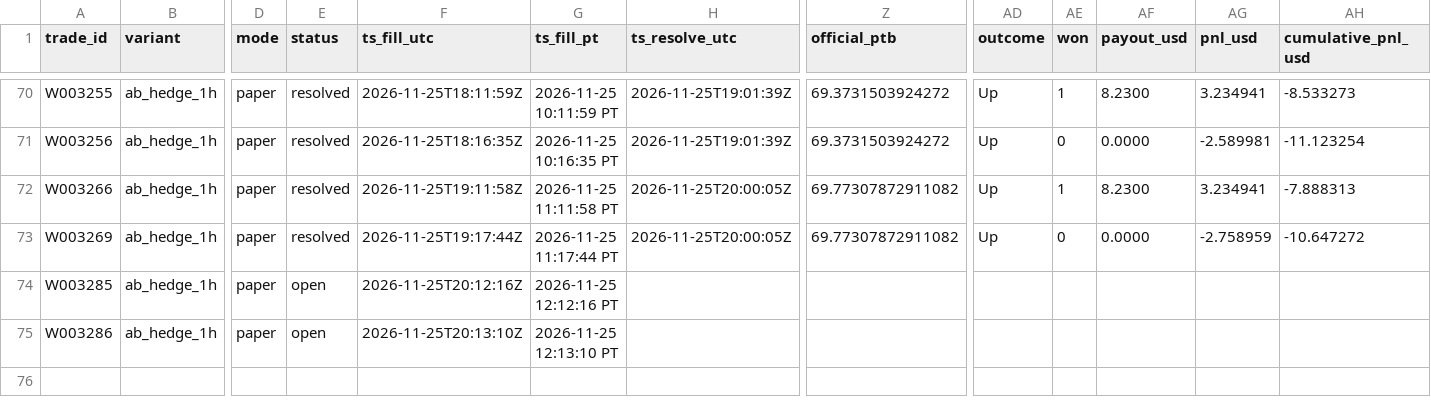
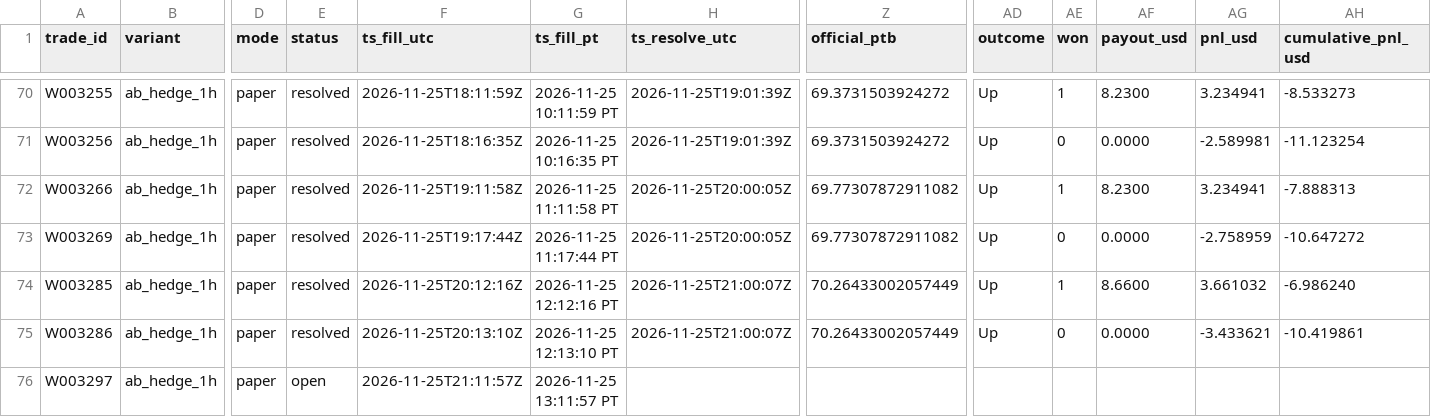
Before and after one commit to michaeldeuchar-dotcom/sol-paper-bot, a CSV file: data/week2/trades_ab_hedge_1h.csv, drawn as a sheet; only a part is shown, gaps mark what is left out; rows hold the shown columns only; the diff names each change by its address in the sheet, - before the commit and + after, or states it on an @@ line.

```diff
--- a/data/week2/trades_ab_hedge_1h.csv
+++ b/data/week2/trades_ab_hedge_1h.csv
-E74:E75 (status): open
+E74:E75 (status): resolved
-H74:H75 (ts_resolve_utc): (empty)
+H74:H75 (ts_resolve_utc): 2026-11-25T21:00:07Z
-Z74:Z75 (official_ptb): (empty)
+Z74:Z75 (official_ptb): 70.26433002057449
-AD74:AD75 (outcome): (empty)
+AD74:AD75 (outcome): Up
-AE74 (won): (empty)
+AE74 (won): 1
-AF74 (payout_usd): (empty)
+AF74 (payout_usd): 8.6600
-AG74 (pnl_usd): (empty)
+AG74 (pnl_usd): 3.661032
-AH74 (cumulative_pnl_usd): (empty)
+AH74 (cumulative_pnl_usd): -6.986240
-AE75 (won): (empty)
+AE75 (won): 0
-AF75 (payout_usd): (empty)
+AF75 (payout_usd): 0.0000
-AG75 (pnl_usd): (empty)
+AG75 (pnl_usd): -3.433621
-AH75 (cumulative_pnl_usd): (empty)
+AH75 (cumulative_pnl_usd): -10.419861
+row 76: W003297 | ab_hedge_1h | paper | open | 2026-11-25T21:11:57Z | 2026-11-25 13:11:57 PT
```
Also changed, not shown: data/week2/ab_hedge_pairs.csv, data/week2/trades_control.csv, 12 other files.
